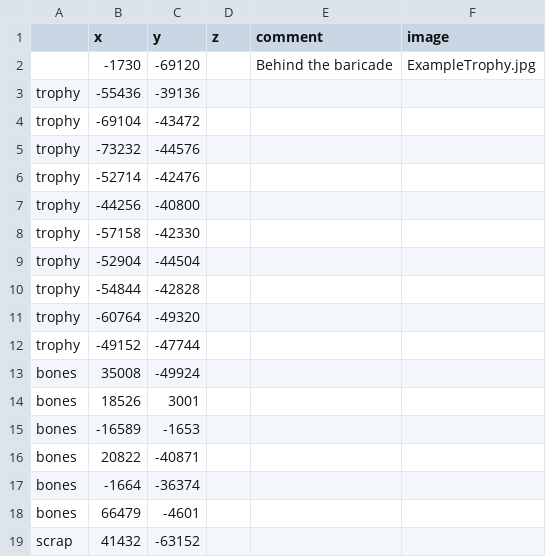
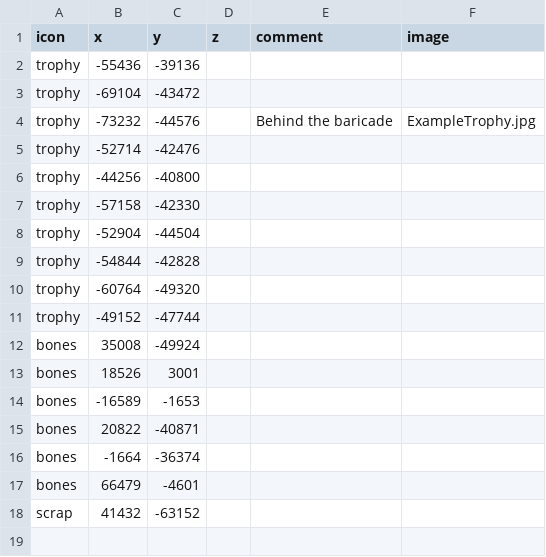
Before and after one commit to SupraGamesCommunity/map-siu, a CSV file: data/collectables.csv (was data/trophies.csv), drawn as a sheet.

```diff
--- a/data/trophies.csv
+++ b/data/collectables.csv
@@ -1,6 +1,5 @@
-,x,y,z,comment,image
-,-1730,-69120,,Behind the baricade,ExampleTrophy.jpg
+icon,x,y,z,comment,image
 trophy,-55436,-39136,,,
 trophy,-69104,-43472,,,
-trophy,-73232,-44576,,,
+trophy,-73232,-44576,,Behind the baricade,ExampleTrophy.jpg
 trophy,-52714,-42476,,,
```
Also changed, not shown: 5 other files.
